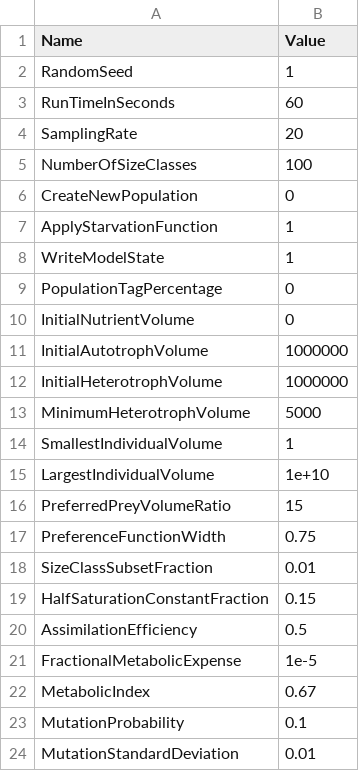
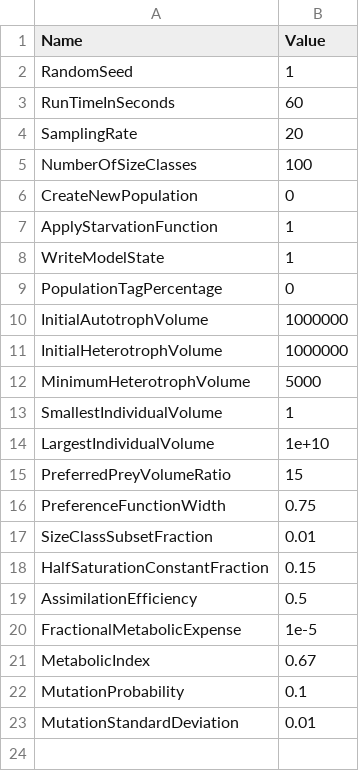
Before and after one commit to phlndrwd/EATSM, a CSV file: input/Parameters.csv, drawn as a sheet; the diff names each change by its address in the sheet, - before the commit and + after, or states it on an @@ line.

Commit message:
Removed InitialNutrientVolume parameter, as it isn't used on initialisation.

```diff
--- a/input/Parameters.csv
+++ b/input/Parameters.csv
-row 10: InitialNutrientVolume | 0
```
Also changed, not shown: 18 other files.
